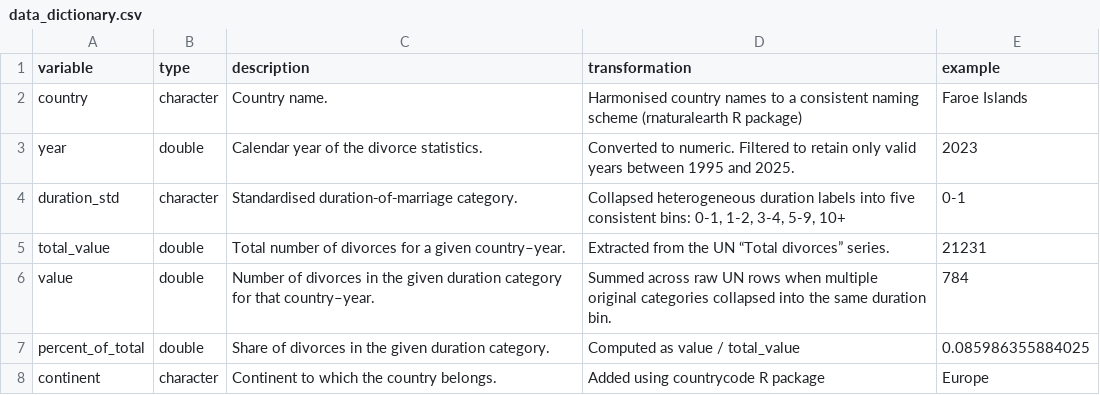
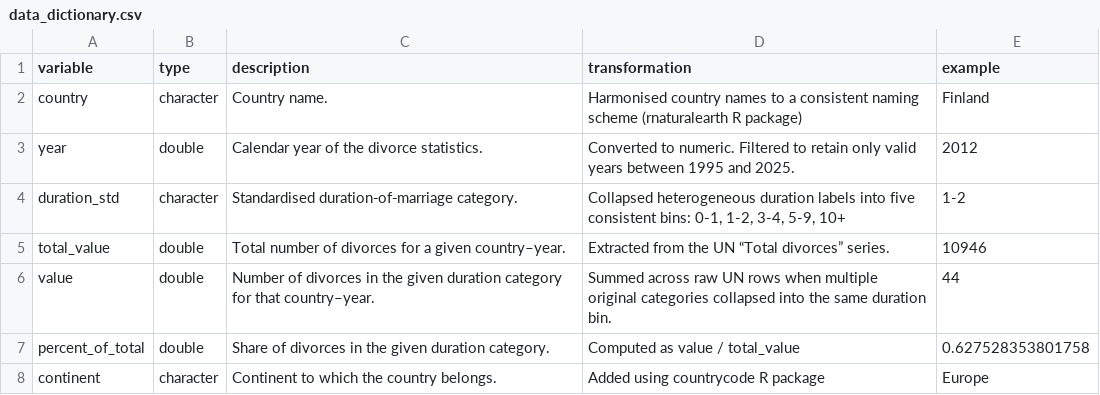
Before and after one commit to nwat0027/ETC5512-assignment4, a CSV file: data/data_dictionary.csv, drawn as a sheet.

```diff
--- a/data/data_dictionary.csv
+++ b/data/data_dictionary.csv
@@ -1,8 +1,8 @@
 variable,type,description,transformation,example
-country,character,Country name.,Harmonised country names to a consistent naming scheme (rnaturalearth R package),Faroe Islands
-year,double,Calendar year of the divorce statistics.,Converted to numeric. Filtered to retain only valid years between 1995 and 2025.,2023
-duration_std,character,Standardised duration‑of‑marriage category.,"Collapsed heterogeneous duration labels into five consistent bins: 0-1, 1-2, 3-4, 5-9, 10+",0-1
-total_value,double,Total number of divorces for a given country–year.,Extracted from the UN “Total divorces” series.,21231
-value,double,Number of divorces in the given duration category for that country–year.,Summed across raw UN rows when multiple original categories collapsed into the same duration bin.,784
-percent_of_total,double,Share of divorces in the given duration category.,Computed as value / total_value,0.085986355884025
+country,character,Country name.,Harmonised country names to a consistent naming scheme (rnaturalearth R package),Finland
+year,double,Calendar year of the divorce statistics.,Converted to numeric. Filtered to retain only valid years between 1995 and 2025.,2012
+duration_std,character,Standardised duration‑of‑marriage category.,"Collapsed heterogeneous duration labels into five consistent bins: 0-1, 1-2, 3-4, 5-9, 10+",1-2
+total_value,double,Total number of divorces for a given country–year.,Extracted from the UN “Total divorces” series.,10946
+value,double,Number of divorces in the given duration category for that country–year.,Summed across raw UN rows when multiple original categories collapsed into the same duration bin.,44
+percent_of_total,double,Share of divorces in the given duration category.,Computed as value / total_value,0.627528353801758
 continent,character,Continent to which the country belongs.,Added using countrycode R package,Europe
```
Also changed, not shown: 3 other files.
